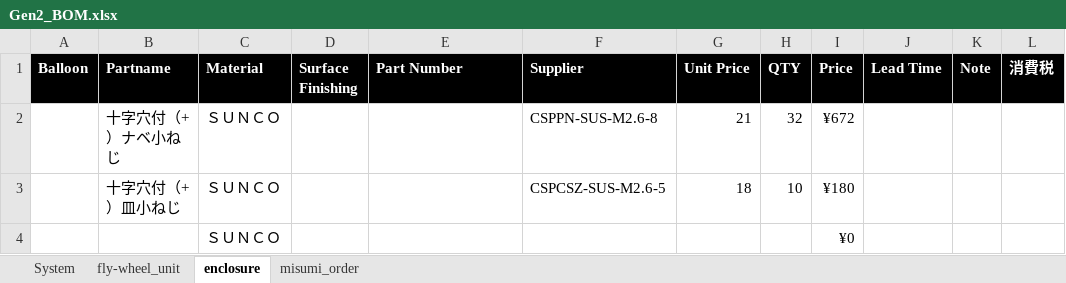
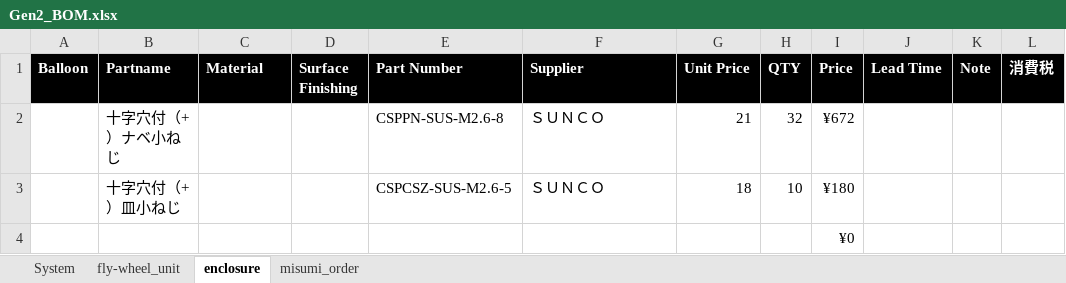
Before and after one commit to UGOKU-Lab/ugoku-lab.github.io, an Excel workbook: images/GYRO/Gen2_BOM.xlsx, sheet enclosure, drawn as a sheet; only a part is shown; values as stored, in another font and other column widths than the file's, no borders; table styles not drawn; 1 other sheet too large or unreadable and not compared; the diff names each change by its address in the sheet, - before the commit and + after, or states it on an @@ line.

```diff
--- a/images/GYRO/Gen2_BOM.xlsx (sheet enclosure)
+++ b/images/GYRO/Gen2_BOM.xlsx (sheet enclosure)
-C2:C4 (Material): ＳＵＮＣＯ
+C2:C4 (Material): (empty)
-E2 (Part Number): (empty)
+E2 (Part Number): CSPPN-SUS-M2.6-8
-F2 (Supplier): CSPPN-SUS-M2.6-8
+F2 (Supplier): ＳＵＮＣＯ
-E3 (Part Number): (empty)
+E3 (Part Number): CSPCSZ-SUS-M2.6-5
-F3 (Supplier): CSPCSZ-SUS-M2.6-5
+F3 (Supplier): ＳＵＮＣＯ
```
Also changed, not shown: sheet fly-wheel_unit, 1 other file.
